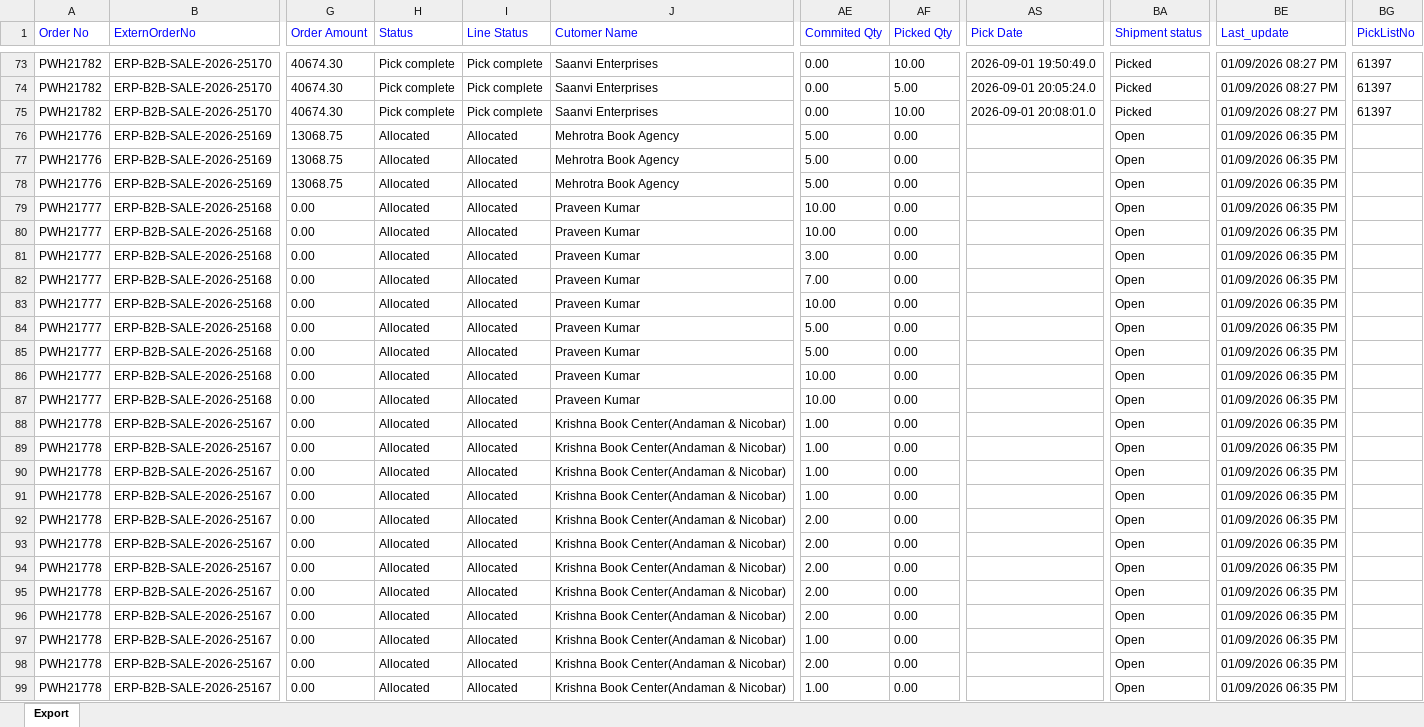
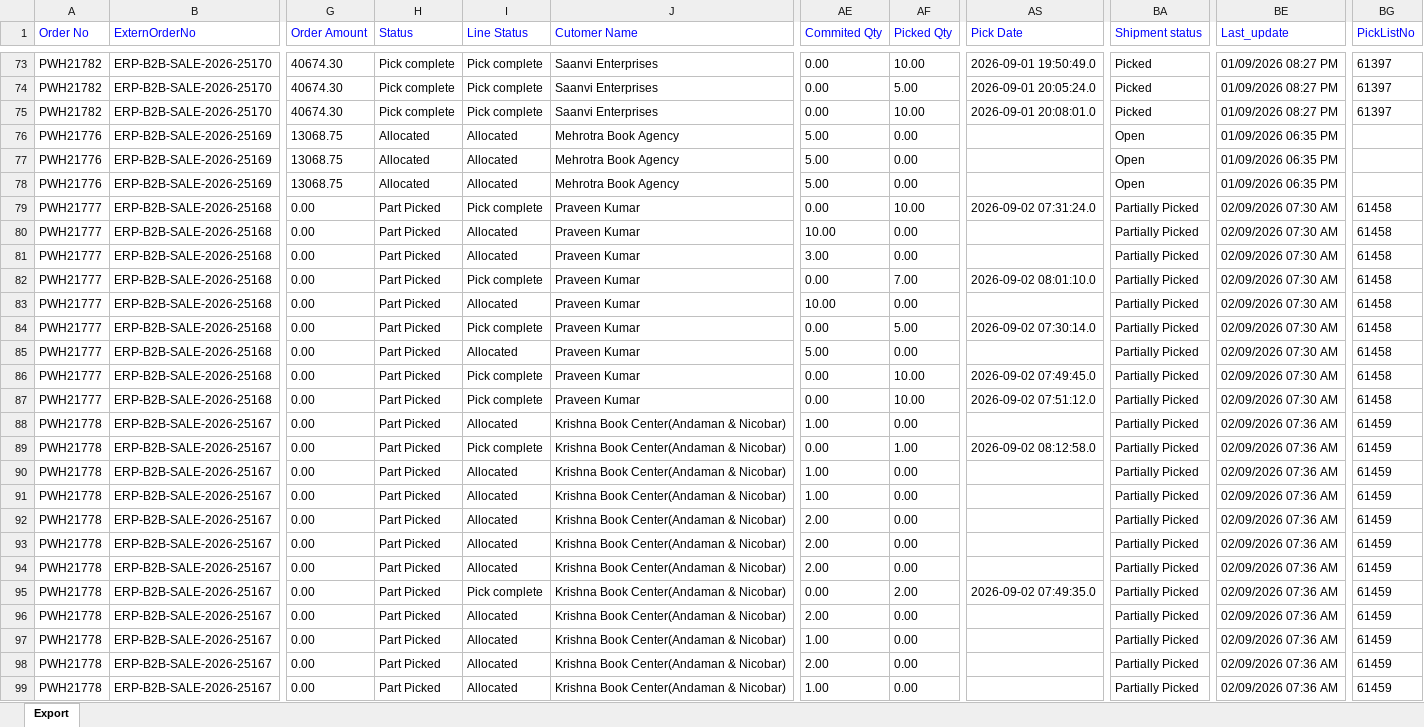
Before and after one commit to Kamal2-Pal/PW-Master-Dashboard-V2, an Excel workbook: data.xlsx, sheet Export, drawn as a sheet; only a part is shown, gaps mark what is left out; values as stored, in another font and other column widths than the file's, no borders; the diff covers the shown part only; the diff names each change by its address in the sheet, - before the commit and + after, or states it on an @@ line.

```diff
--- a/data.xlsx (sheet Export)
+++ b/data.xlsx (sheet Export)
-H79:H99 (Status): Allocated
+H79:H99 (Status): Part Picked
-I79 (Line Status): Allocated
+I79 (Line Status): Pick complete
-AE79 (Commited Qty): 10.00
+AE79 (Commited Qty): 0.00
-AF79 (Picked Qty): 0.00
+AF79 (Picked Qty): 10.00
-AS79 (Pick Date): (empty)
+AS79 (Pick Date): 2026-09-02 07:31:24.0
-BA79:BA99 (Shipment status): Open
+BA79:BA99 (Shipment status): Partially Picked
-BE79:BE87 (Last_update): 01/09/2026 06:35 PM
+BE79:BE87 (Last_update): 02/09/2026 07:30 AM
-BG79:BG87 (PickListNo): (empty)
+BG79:BG87 (PickListNo): 61458
-I82 (Line Status): Allocated
+I82 (Line Status): Pick complete
-AE82 (Commited Qty): 7.00
+AE82 (Commited Qty): 0.00
-AF82 (Picked Qty): 0.00
+AF82 (Picked Qty): 7.00
-AS82 (Pick Date): (empty)
+AS82 (Pick Date): 2026-09-02 08:01:10.0
-I84 (Line Status): Allocated
+I84 (Line Status): Pick complete
-AE84 (Commited Qty): 5.00
+AE84 (Commited Qty): 0.00
-AF84 (Picked Qty): 0.00
+AF84 (Picked Qty): 5.00
-AS84 (Pick Date): (empty)
+AS84 (Pick Date): 2026-09-02 07:30:14.0
-I86:I87 (Line Status): Allocated
+I86:I87 (Line Status): Pick complete
-AE86:AE87 (Commited Qty): 10.00
+AE86:AE87 (Commited Qty): 0.00
-AF86:AF87 (Picked Qty): 0.00
+AF86:AF87 (Picked Qty): 10.00
-AS86 (Pick Date): (empty)
+AS86 (Pick Date): 2026-09-02 07:49:45.0
-AS87 (Pick Date): (empty)
+AS87 (Pick Date): 2026-09-02 07:51:12.0
-BE88:BE99 (Last_update): 01/09/2026 06:35 PM
+BE88:BE99 (Last_update): 02/09/2026 07:36 AM
-BG88:BG99 (PickListNo): (empty)
+BG88:BG99 (PickListNo): 61459
-I89 (Line Status): Allocated
+I89 (Line Status): Pick complete
-AE89 (Commited Qty): 1.00
+AE89 (Commited Qty): 0.00
-AF89 (Picked Qty): 0.00
+AF89 (Picked Qty): 1.00
-AS89 (Pick Date): (empty)
+AS89 (Pick Date): 2026-09-02 08:12:58.0
-I95 (Line Status): Allocated
+I95 (Line Status): Pick complete
-AE95 (Commited Qty): 2.00
+AE95 (Commited Qty): 0.00
-AF95 (Picked Qty): 0.00
+AF95 (Picked Qty): 2.00
-AS95 (Pick Date): (empty)
+AS95 (Pick Date): 2026-09-02 07:49:35.0
```
Also changed, not shown: 1560 edited cells elsewhere in this sheet, 1 other file.
